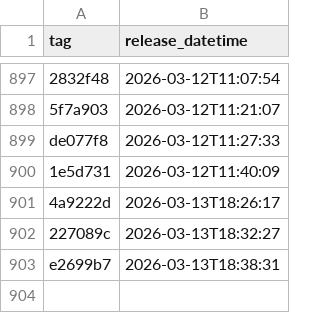
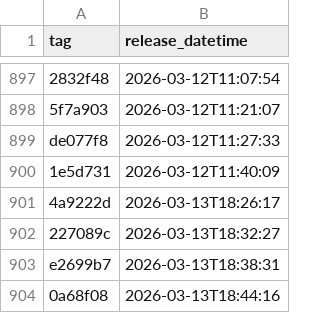
Before and after one commit to NHSDigital/eps-aws-dashboards, a CSV file: _data/dev_deployments.csv, drawn as a sheet; only a part is shown, gaps mark what is left out; the diff names each change by its address in the sheet, - before the commit and + after, or states it on an @@ line.

```diff
--- a/_data/dev_deployments.csv
+++ b/_data/dev_deployments.csv
+row 904: 0a68f08 | 2026-03-13T18:44:16
```
Also changed, not shown: 1 other file.
